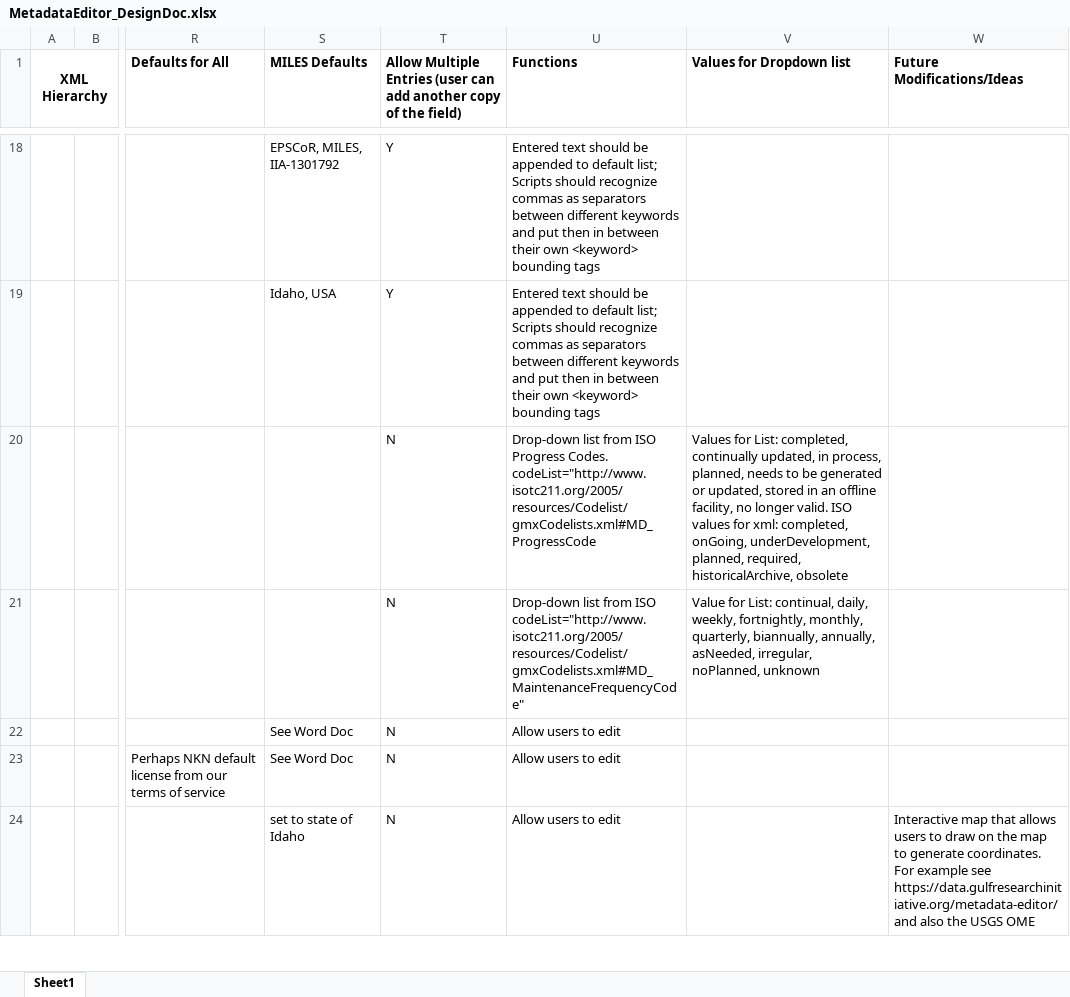
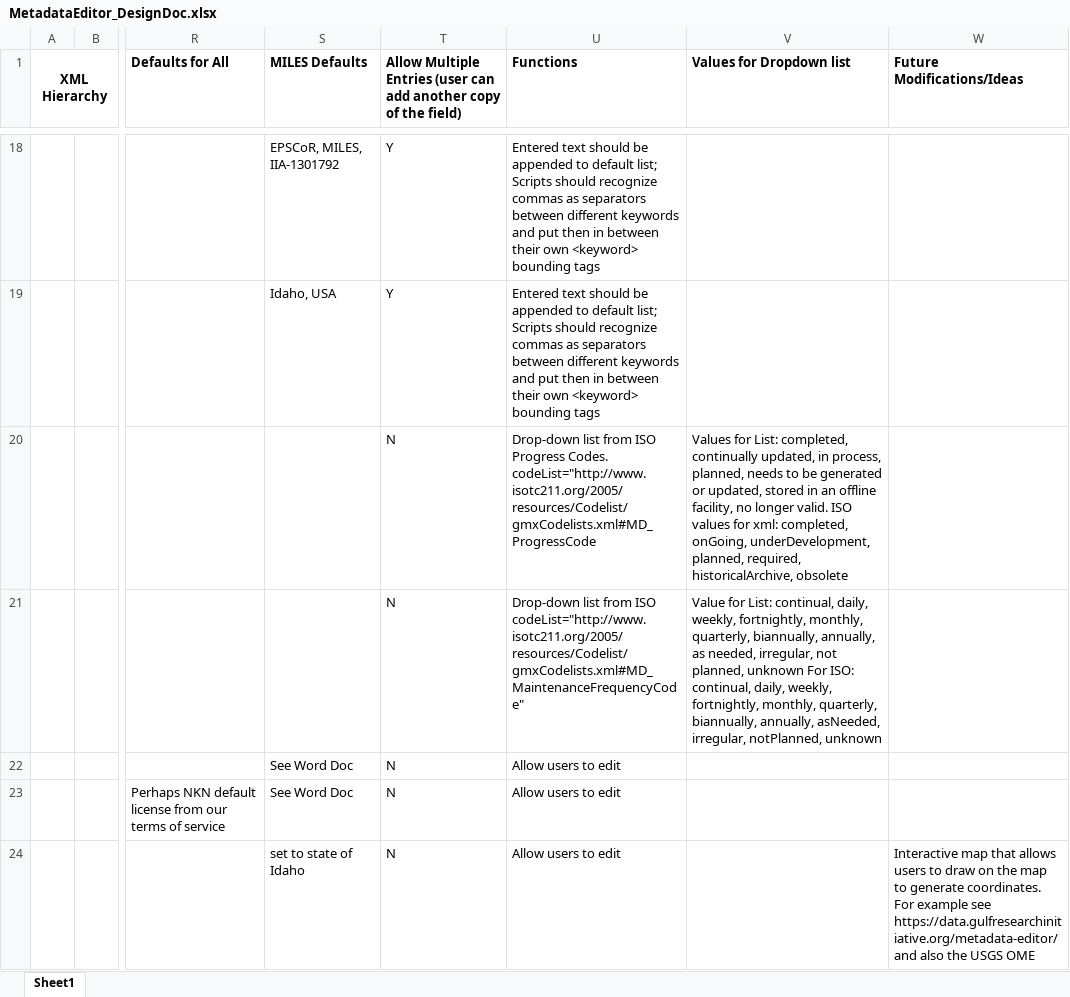
Before and after one commit to northwest-knowledge-network/mdedit, an Excel workbook: design_doc/MetadataEditor_DesignDoc.xlsx, sheet Sheet1, drawn as a sheet; only a part is shown, gaps mark what is left out; values as stored, in another font and other column widths than the file's, no borders; the diff names each change by its address in the sheet, - before the commit and + after, or states it on an @@ line.

```diff
--- a/design_doc/MetadataEditor_DesignDoc.xlsx (sheet Sheet1)
+++ b/design_doc/MetadataEditor_DesignDoc.xlsx (sheet Sheet1)
-V21 (Values for Dropdown list): …biannually, annually, asNeeded, irregular, noPlanned, unknown
+V21 (Values for Dropdown list): …biannually, annually, as needed, irregular, not planned, unknown For ISO: continual, daily, weekly, fortnightly, monthly, quarterly, biannually, annually, asNeeded, irregular, notPlanned, unknown
```
Also changed, not shown: 2 other files.
